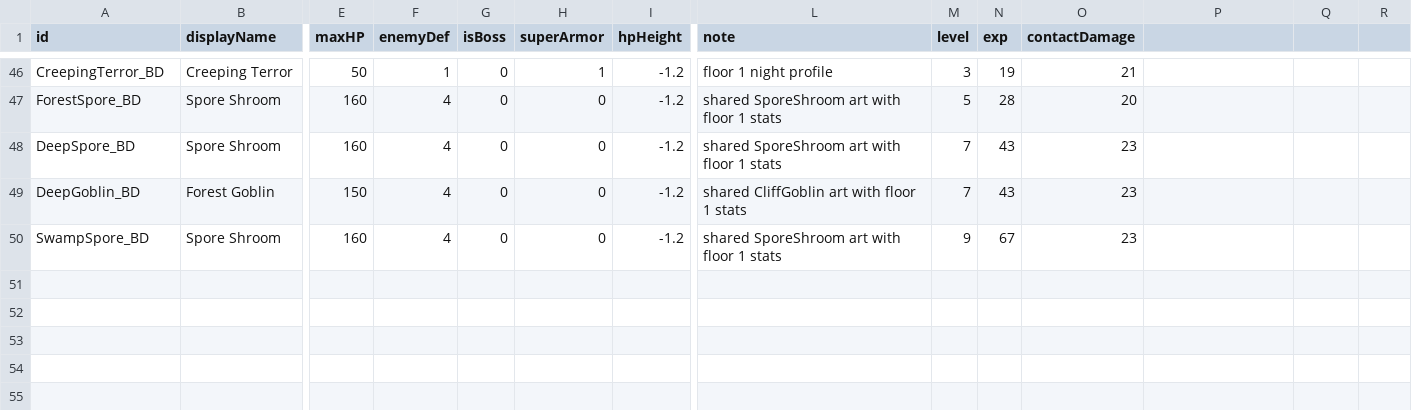
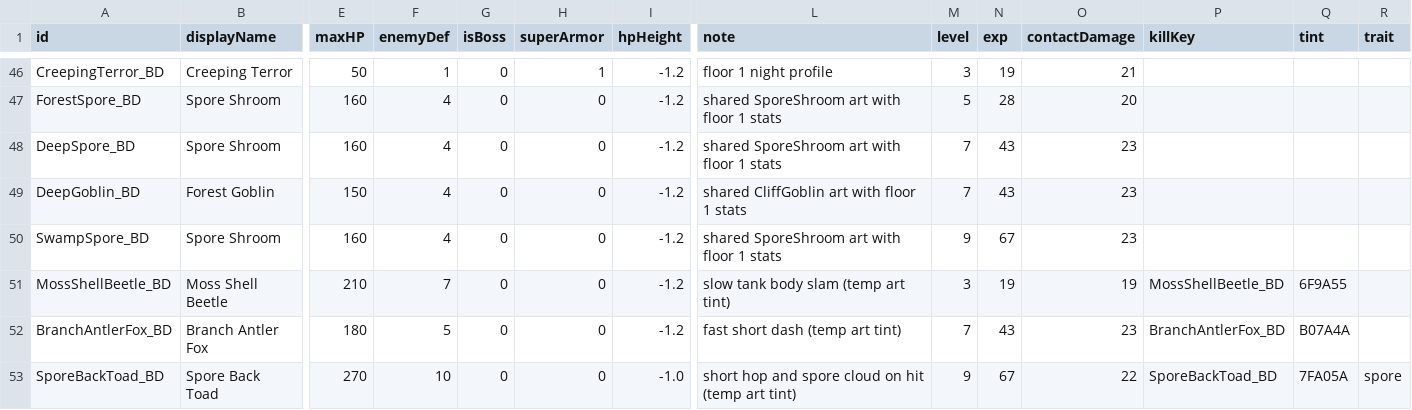
Before and after one commit to coolblue1853/ProjectB, a CSV file: Assets/Resources/MonsterSheet.csv, drawn as a sheet; only a part is shown, gaps mark what is left out; rows hold the shown columns only; the diff names each change by its address in the sheet, - before the commit and + after, or states it on an @@ line.

```diff
--- a/Assets/Resources/MonsterSheet.csv
+++ b/Assets/Resources/MonsterSheet.csv
-P1: (empty)
+P1: killKey
-Q1: (empty)
+Q1: tint
-R1: (empty)
+R1: trait
+row 51: MossShellBeetle_BD | Moss Shell Beetle | 210 | 7 | 0 | 0 | -1.2 | slow tank body slam (temp art tint) | 3 | 19 | 19 | MossShellBeetle_BD | 6F9A55
+row 52: BranchAntlerFox_BD | Branch Antler Fox | 180 | 5 | 0 | 0 | -1.2 | fast short dash (temp art tint) | 7 | 43 | 23 | BranchAntlerFox_BD | B07A4A
+row 53: SporeBackToad_BD | Spore Back Toad | 270 | 10 | 0 | 0 | -1.0 | short hop and spore cloud on hit (temp art tint) | 9 | 67 | 22 | SporeBackToad_BD | 7FA05A | spore
```
Also changed, not shown: Assets/Resources/HuntingSpawnsFloor1.csv, Assets/Resources/QuestsFloor1.csv, 23 other files.
